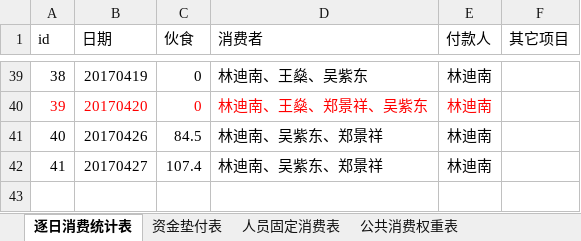
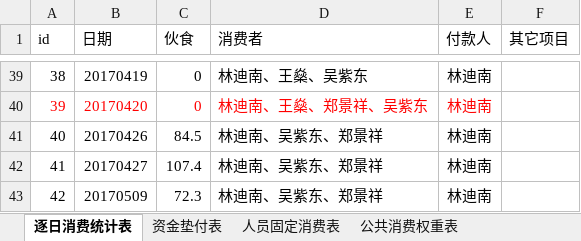
Before and after one commit to zjkl19/reimburse, an Excel workbook: 莆田项目部公共开支明细表数据库版本-林迪南.xlsx, sheet 逐日消费统计表, drawn as a sheet; only a part is shown, gaps mark what is left out; values as stored, in another font and other column widths than the file's, no borders; the diff names each change by its address in the sheet, - before the commit and + after, or states it on an @@ line.

```diff
--- a/莆田项目部公共开支明细表数据库版本-林迪南.xlsx (sheet 逐日消费统计表)
+++ b/莆田项目部公共开支明细表数据库版本-林迪南.xlsx (sheet 逐日消费统计表)
+row 43: 42 | 20170509 | 72.3 | 林迪南、吴紫东、郑景祥 | 林迪南
```
Also changed, not shown: sheet 资金垫付表, 20170306~20170420阶段报销信息汇总.xlsx, 2 other files.
